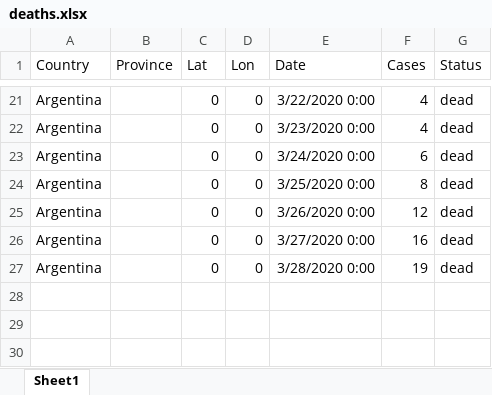
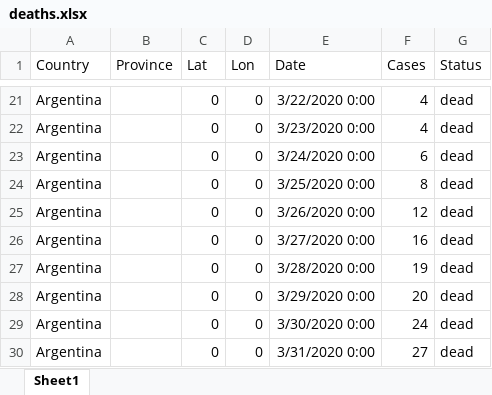
Before and after one commit to holaguz/covid, an Excel workbook: deaths.xlsx, sheet Sheet1, drawn as a sheet; only a part is shown, gaps mark what is left out; values as stored, in another font and other column widths than the file's, no borders; the diff names each change by its address in the sheet, - before the commit and + after, or states it on an @@ line.

```diff
--- a/deaths.xlsx (sheet Sheet1)
+++ b/deaths.xlsx (sheet Sheet1)
+row 28: Argentina |  | 0 | 0 | 3/29/2020 0:00 | 20 | dead
+row 29: Argentina |  | 0 | 0 | 3/30/2020 0:00 | 24 | dead
+row 30: Argentina |  | 0 | 0 | 3/31/2020 0:00 | 27 | dead
```
Also changed, not shown: confirmed.xlsx, recovered.xlsx, 3 other files.
